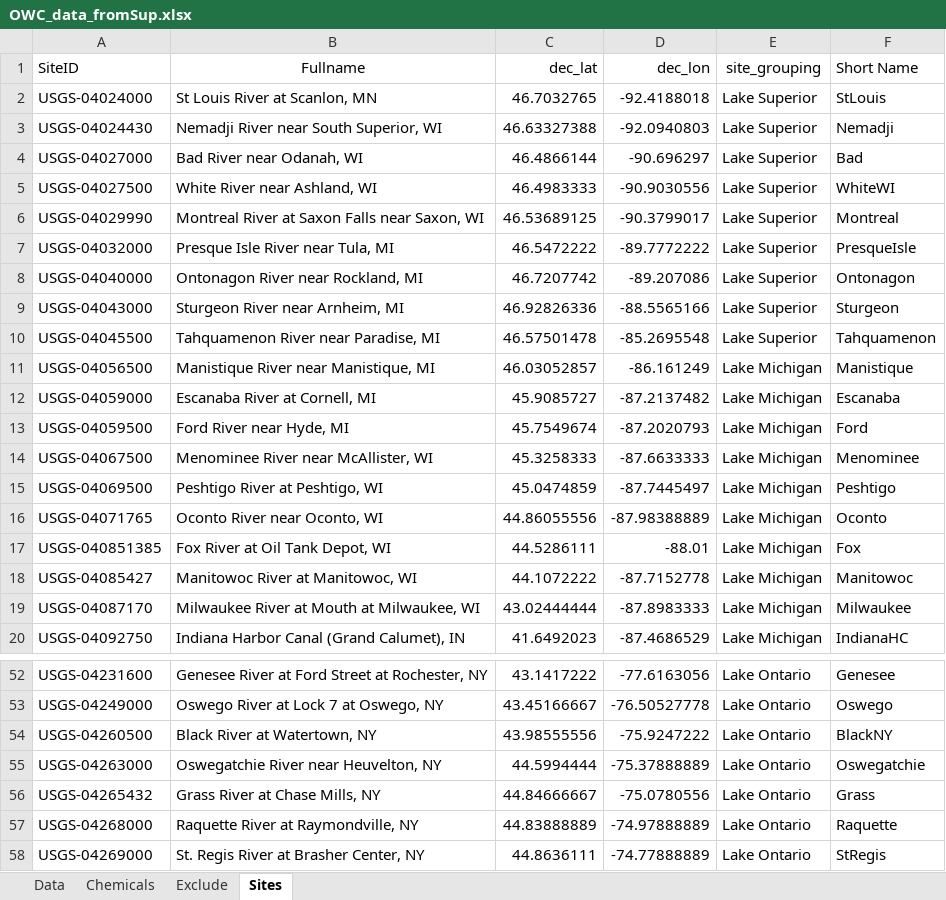
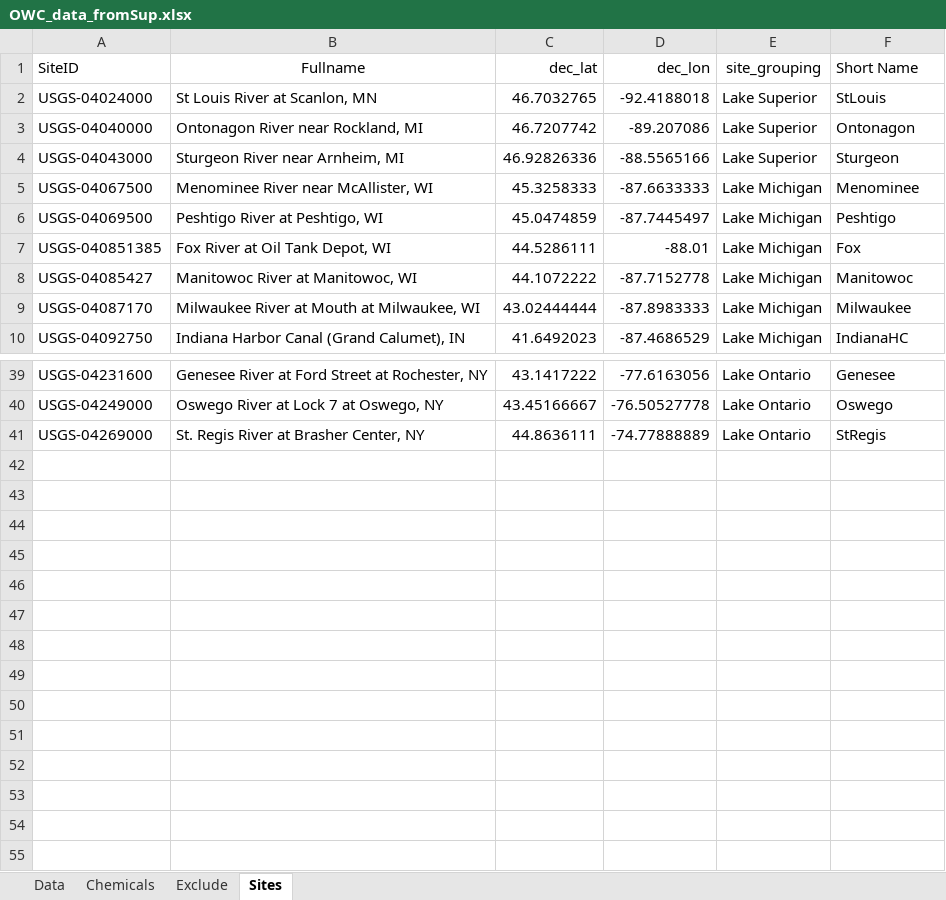
Before and after one commit to DOI-USGS/toxEval, an Excel workbook: inst/extdata/OWC_data_fromSup.xlsx, sheet Sites, drawn as a sheet; only a part is shown, gaps mark what is left out; values as stored, in another font and other column widths than the file's, no borders; the diff covers the shown part only; the diff names each change by its address in the sheet, - before the commit and + after, or states it on an @@ line.

Commit message:
Cleaning up single-site order

```diff
--- a/inst/extdata/OWC_data_fromSup.xlsx (sheet Sites)
+++ b/inst/extdata/OWC_data_fromSup.xlsx (sheet Sites)
-row 3: USGS-04024430 | Nemadji River near South Superior, WI | 46.63327388 | -92.0940803 | Lake Superior | Nemadji
-row 4: USGS-04027000 | Bad River near Odanah, WI | 46.4866144 | -90.696297 | Lake Superior | Bad
-row 5: USGS-04027500 | White River near Ashland, WI | 46.4983333 | -90.9030556 | Lake Superior | WhiteWI
-row 6: USGS-04029990 | Montreal River at Saxon Falls near Saxon, WI | 46.53689125 | -90.3799017 | Lake Superior | Montreal
-row 7: USGS-04032000 | Presque Isle River near Tula, MI | 46.5472222 | -89.7772222 | Lake Superior | PresqueIsle
-row 10: USGS-04045500 | Tahquamenon River near Paradise, MI | 46.57501478 | -85.2695548 | Lake Superior | Tahquamenon
-row 11: USGS-04056500 | Manistique River near Manistique, MI | 46.03052857 | -86.161249 | Lake Michigan | Manistique
-row 12: USGS-04059000 | Escanaba River at Cornell, MI | 45.9085727 | -87.2137482 | Lake Michigan | Escanaba
-row 13: USGS-04059500 | Ford River near Hyde, MI | 45.7549674 | -87.2020793 | Lake Michigan | Ford
-row 16: USGS-04071765 | Oconto River near Oconto, WI | 44.86055556 | -87.98388889 | Lake Michigan | Oconto
-row 54: USGS-04260500 | Black River at Watertown, NY | 43.98555556 | -75.9247222 | Lake Ontario | BlackNY
-row 55: USGS-04263000 | Oswegatchie River near Heuvelton, NY | 44.5994444 | -75.37888889 | Lake Ontario | Oswegatchie
-row 56: USGS-04265432 | Grass River at Chase Mills, NY | 44.84666667 | -75.0780556 | Lake Ontario | Grass
-row 57: USGS-04268000 | Raquette River at Raymondville, NY | 44.83888889 | -74.97888889 | Lake Ontario | Raquette
```
Also changed, not shown: 3 removed rows elsewhere in this sheet, 5 other files.
